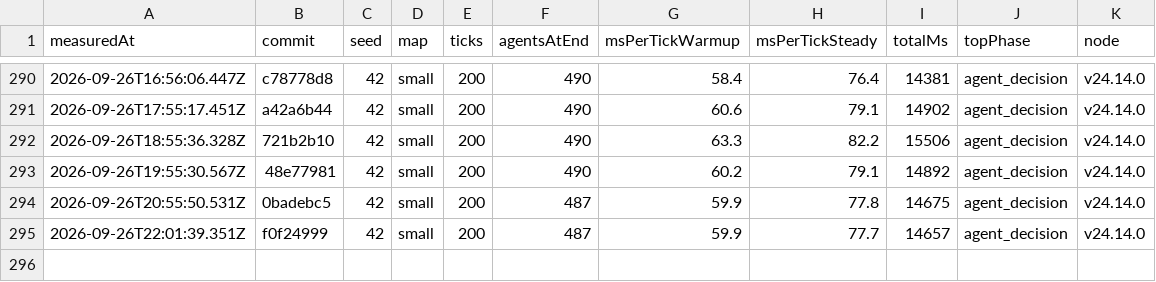
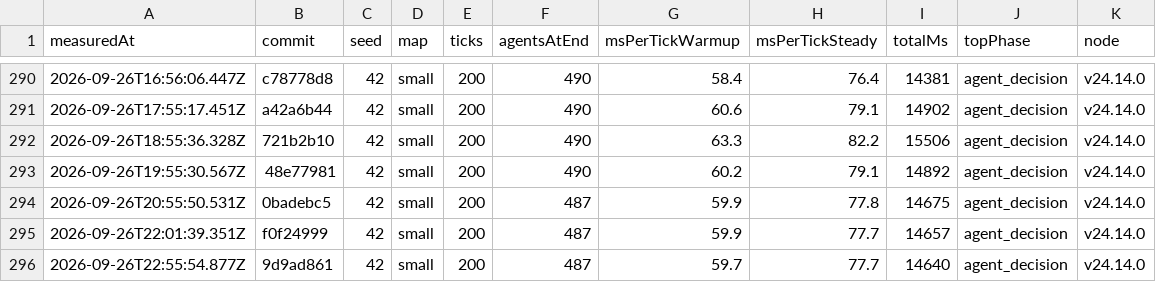
Before and after one commit to christianspliid-ui/threadbare, a TSV file: Docs/ops/tick-cost-trend.tsv, drawn as a sheet; only a part is shown, gaps mark what is left out; the diff names each change by its address in the sheet, - before the commit and + after, or states it on an @@ line.

```diff
--- a/Docs/ops/tick-cost-trend.tsv
+++ b/Docs/ops/tick-cost-trend.tsv
+row 296: 2026-09-26T22:55:54.877Z | 9d9ad861 | 42 | small | 200 | 487 | 59.7 | 77.7 | 14640 | agent_decision | v24.14.0
```
Also changed, not shown: 2 other files.
